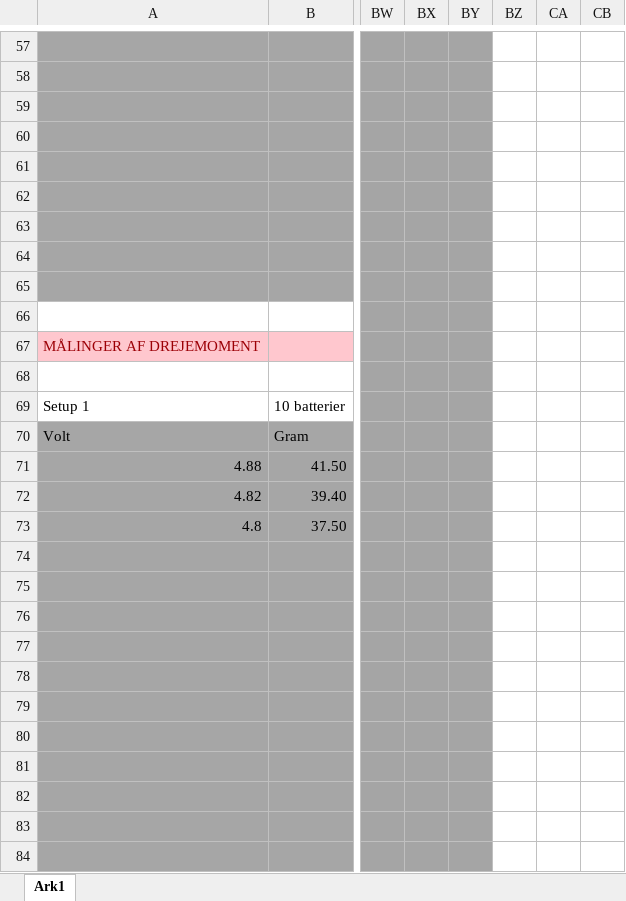
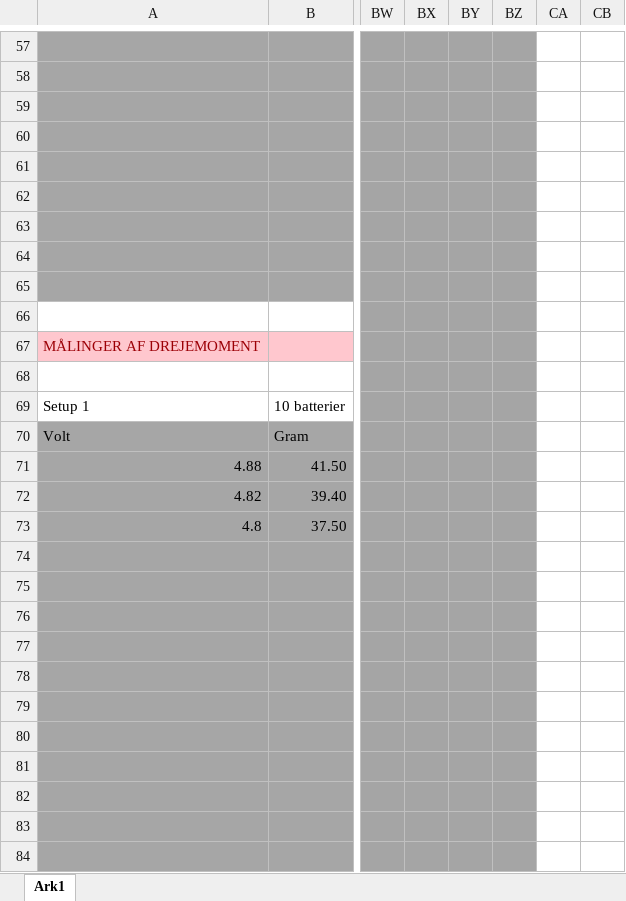
Before and after one commit to Dybdal/DTU-projekter, an Excel workbook: Mekanisk produktanalyse/Projekt 3/Databehandling.xlsx, sheet Ark1, drawn as a sheet; only a part is shown, gaps mark what is left out; values as stored, in another font and other column widths than the file's, no borders; charts and pictures not drawn; the diff covers the shown part only; the diff names each change by its address in the sheet, - before the commit and + after, or states it on an @@ line.

```diff
--- a/Mekanisk produktanalyse/Projekt 3/Databehandling.xlsx (sheet Ark1)
+++ b/Mekanisk produktanalyse/Projekt 3/Databehandling.xlsx (sheet Ark1)
-BZ57:BZ84 fill: none
+BZ57:BZ84 fill: #A5A5A5
```
Also changed, not shown: 2 edited cells and cell formats elsewhere in this sheet, charts or pictures.
